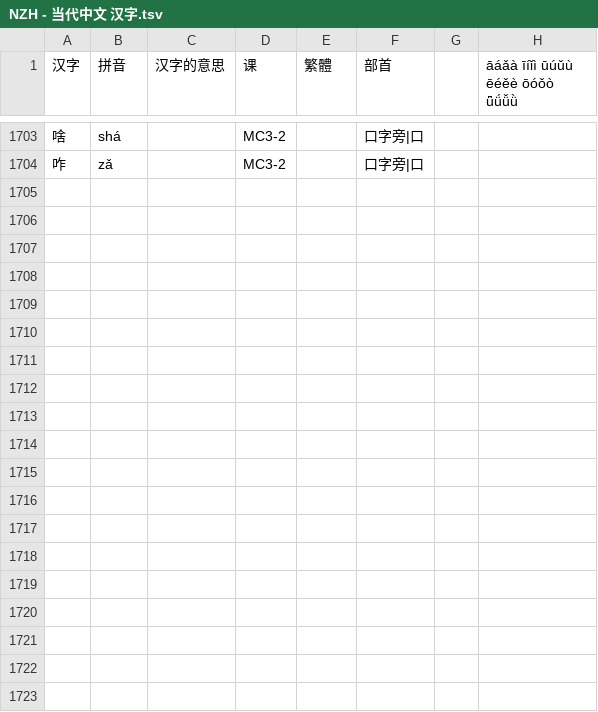
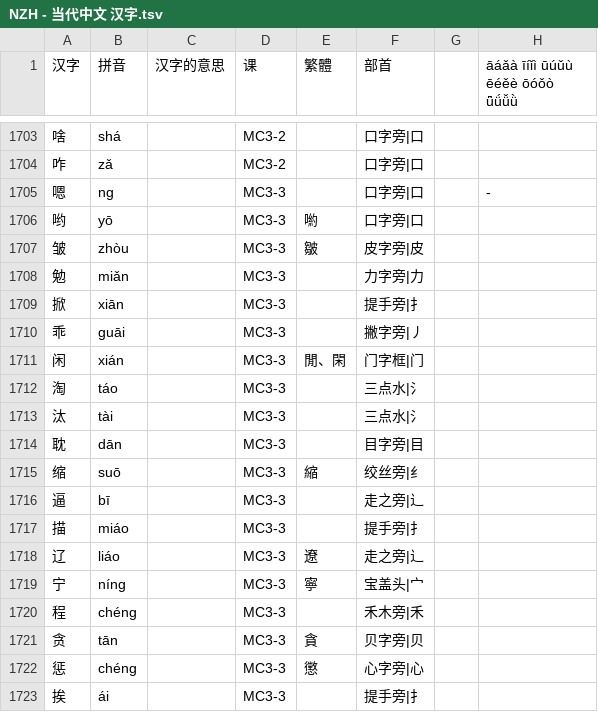
Before and after one commit to jdwebdev/chinois, a TSV file: tsv/NZH - 当代中文 汉字.tsv, drawn as a sheet; only a part is shown, gaps mark what is left out; the diff covers the shown part only.

```diff
--- a/tsv/NZH - 当代中文 汉字.tsv
+++ b/tsv/NZH - 当代中文 汉字.tsv
@@ -1704 +1704,20 @@
 咋	zǎ		MC3-2		口字旁|口		
+嗯	ng		MC3-3		口字旁|口		-
+哟	yō		MC3-3	喲	口字旁|口		
+皱	zhòu		MC3-3	皺	皮字旁|皮		
+勉	miǎn		MC3-3		力字旁|力		
+掀	xiān		MC3-3		提手旁|扌		
+乖	guāi		MC3-3		撇字旁|丿		
+闲	xián		MC3-3	閒、閑	门字框|门		
+淘	táo		MC3-3		三点水|氵		
+汰	tài		MC3-3		三点水|氵		
+耽	dān		MC3-3		目字旁|目		
+缩	suō		MC3-3	縮	绞丝旁|纟		
+逼	bī		MC3-3		走之旁|辶		
+描	miáo		MC3-3		提手旁|扌		
+辽	liáo		MC3-3	遼	走之旁|辶		
+宁	níng		MC3-3	寧	宝盖头|宀		
+程	chéng		MC3-3		禾木旁|禾		
+贪	tān		MC3-3	貪	贝字旁|贝		
+惩	chéng		MC3-3	懲	心字旁|心		
+挨	ái		MC3-3		提手旁|扌		
```
Also changed, not shown: 16 added rows and 3 edited cells elsewhere in this file, 4 other files.
